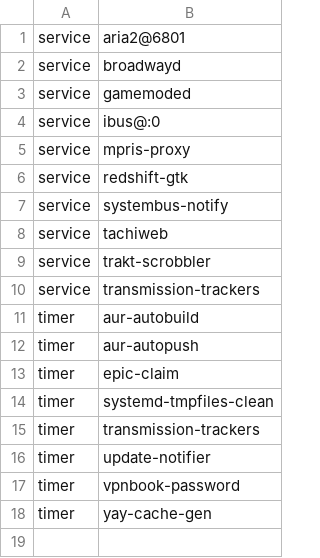
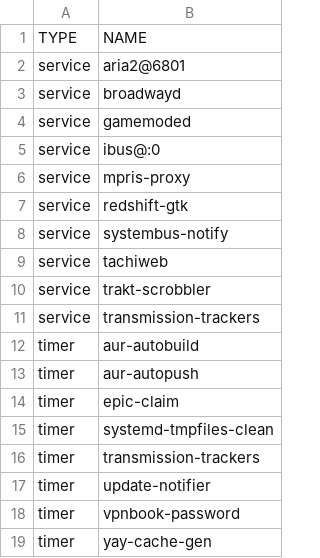
Before and after one commit to Apon77/dotfiles-1, a TSV file: systemd/enabled.tsv, drawn as a sheet.

Commit message:
add column headers

```diff
--- a/systemd/enabled.tsv
+++ b/systemd/enabled.tsv
@@ -1 +1,2 @@
+TYPE	NAME
 service	aria2@6801
```
Also changed, not shown: 1 other file.
